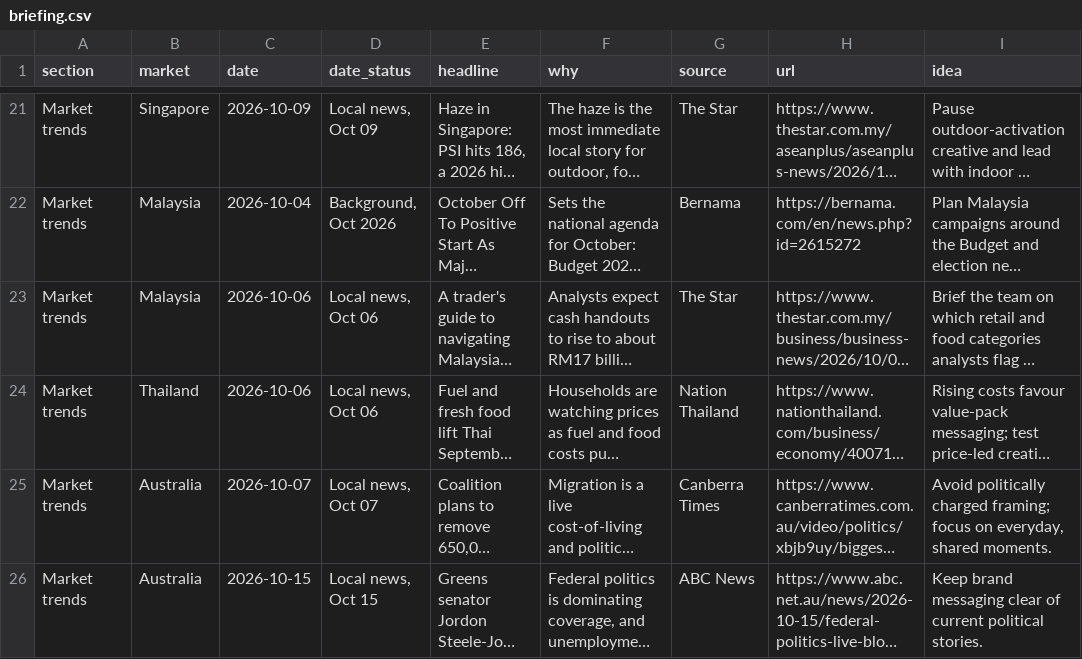
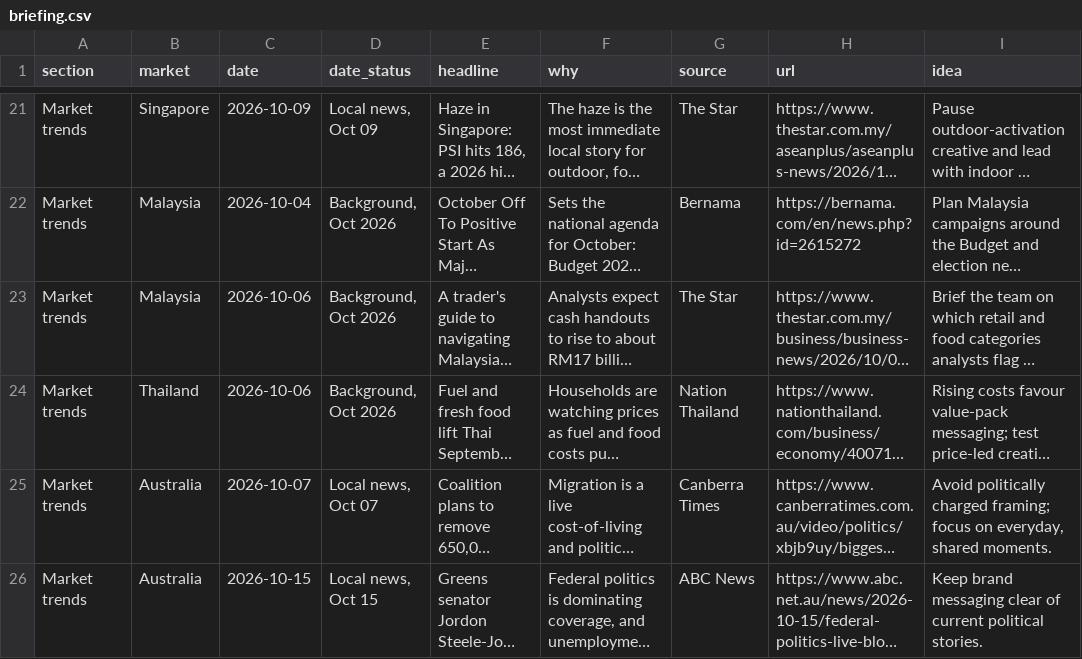
Before and after one commit to DSMNDh/Daily_Brief, a CSV file: data/briefing.csv, drawn as a sheet; only a part is shown, gaps mark what is left out; long unchanged cells end in …; the diff covers the shown part only; the diff names each change by its address in the sheet, - before the commit and + after, or states it on an @@ line.

```diff
--- a/data/briefing.csv
+++ b/data/briefing.csv
-D23:D24 (date_status): Local news, Oct 06
+D23:D24 (date_status): Background, Oct 2026
```
Also changed, not shown: 4 added rows, 3 removed rows and 2 edited cells elsewhere in this file, 1 other file.
